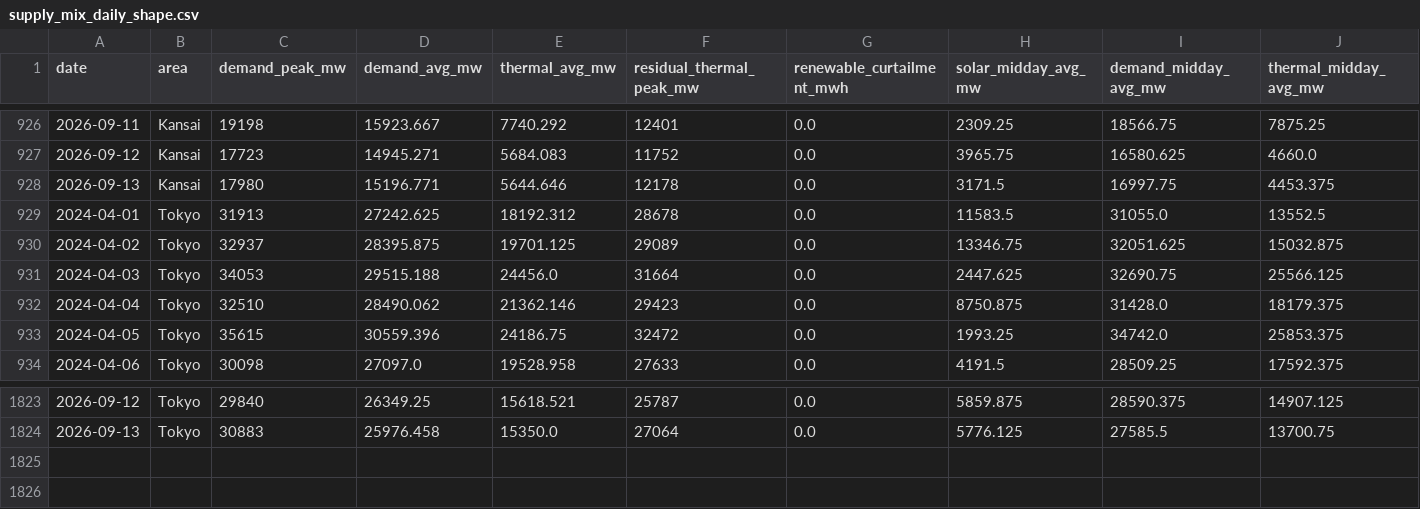
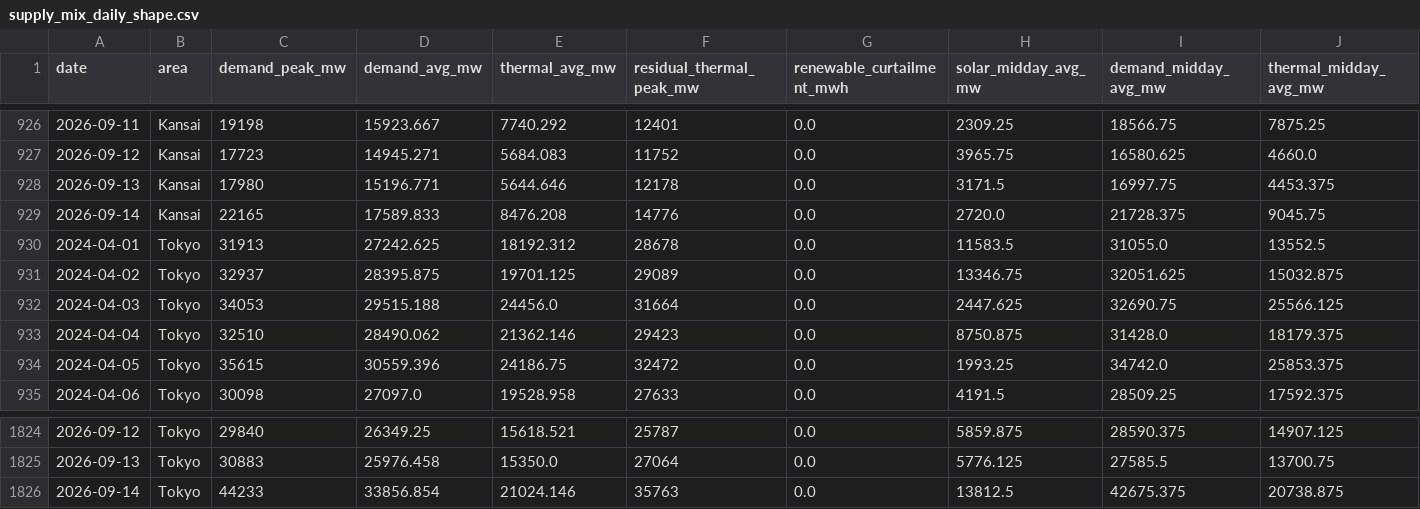
Before and after one commit to taiyu-wang/japan_power_trading_dashboard, a CSV file: data/published/supply_mix_daily_shape.csv, drawn as a sheet; only a part is shown, gaps mark what is left out; rows hold the shown columns only; the diff names each change by its address in the sheet, - before the commit and + after, or states it on an @@ line.

```diff
--- a/data/published/supply_mix_daily_shape.csv
+++ b/data/published/supply_mix_daily_shape.csv
+row 929: 2026-09-14 | Kansai | 22165 | 17589.833 | 8476.208 | 14776 | 0.0 | 2720.0 | 21728.375 | 9045.75
+row 1826: 2026-09-14 | Tokyo | 44233 | 33856.854 | 21024.146 | 35763 | 0.0 | 13812.5 | 42675.375 | 20738.875
```
Also changed, not shown: data/published/jepx_intraday.csv, data/published/jepx_spot_daily.csv, 5 other files.
